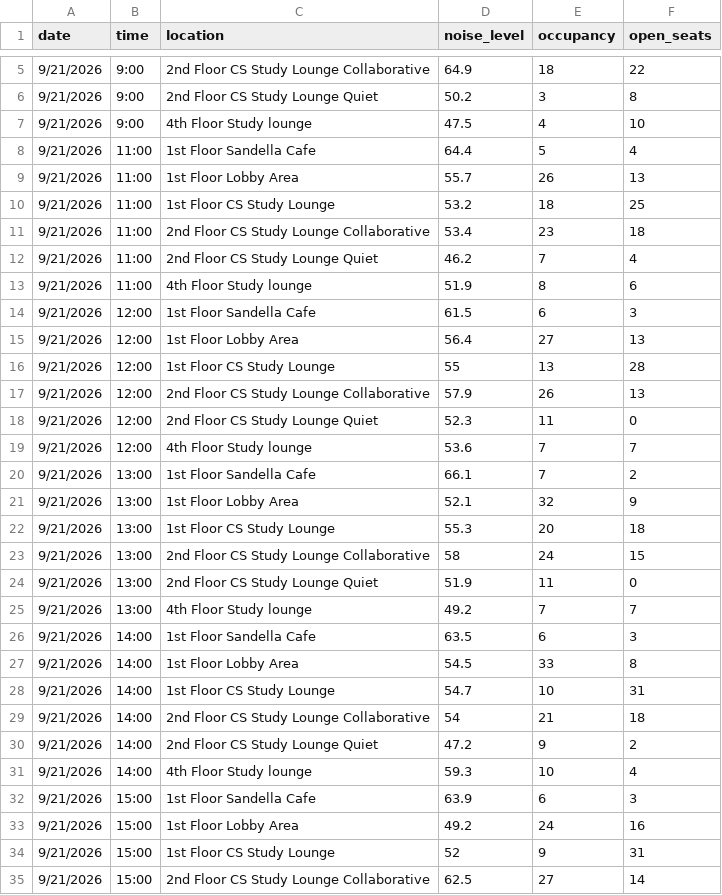
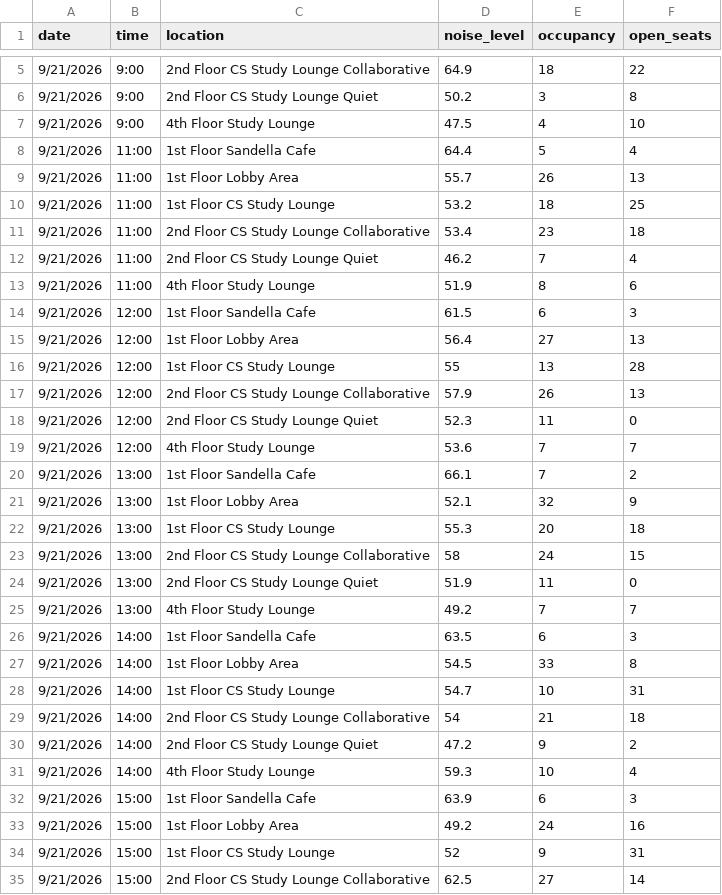
Before and after one commit to microwaves22/Ye-Ng-CS424, a CSV file: Data/Study_Spot_Data_1.csv, drawn as a sheet; only a part is shown, gaps mark what is left out; the diff covers the shown part only.

Commit message:
fixed typos in the dataset

```diff
--- a/Data/Study_Spot_Data_1.csv
+++ b/Data/Study_Spot_Data_1.csv
@@ -6,3 +6,3 @@ date,time,location,noise_level,occupancy,open_seats
 9/21/2026,9:00,2nd Floor CS Study Lounge Quiet,50.2,3,8
-9/21/2026,9:00,4th Floor Study lounge,47.5,4,10
+9/21/2026,9:00,4th Floor Study Lounge,47.5,4,10
 9/21/2026,11:00,1st Floor Sandella Cafe,64.4,5,4
@@ -12,3 +12,3 @@ date,time,location,noise_level,occupancy,open_seats
 9/21/2026,11:00,2nd Floor CS Study Lounge Quiet,46.2,7,4
-9/21/2026,11:00,4th Floor Study lounge,51.9,8,6
+9/21/2026,11:00,4th Floor Study Lounge,51.9,8,6
 9/21/2026,12:00,1st Floor Sandella Cafe,61.5,6,3
@@ -18,3 +18,3 @@ date,time,location,noise_level,occupancy,open_seats
 9/21/2026,12:00,2nd Floor CS Study Lounge Quiet,52.3,11,0
-9/21/2026,12:00,4th Floor Study lounge,53.6,7,7
+9/21/2026,12:00,4th Floor Study Lounge,53.6,7,7
 9/21/2026,13:00,1st Floor Sandella Cafe,66.1,7,2
@@ -24,3 +24,3 @@ date,time,location,noise_level,occupancy,open_seats
 9/21/2026,13:00,2nd Floor CS Study Lounge Quiet,51.9,11,0
-9/21/2026,13:00,4th Floor Study lounge,49.2,7,7
+9/21/2026,13:00,4th Floor Study Lounge,49.2,7,7
 9/21/2026,14:00,1st Floor Sandella Cafe,63.5,6,3
@@ -30,3 +30,3 @@ date,time,location,noise_level,occupancy,open_seats
 9/21/2026,14:00,2nd Floor CS Study Lounge Quiet,47.2,9,2
-9/21/2026,14:00,4th Floor Study lounge,59.3,10,4
+9/21/2026,14:00,4th Floor Study Lounge,59.3,10,4
 9/21/2026,15:00,1st Floor Sandella Cafe,63.9,6,3
```
Also changed, not shown: 65 edited cells elsewhere in this file.
